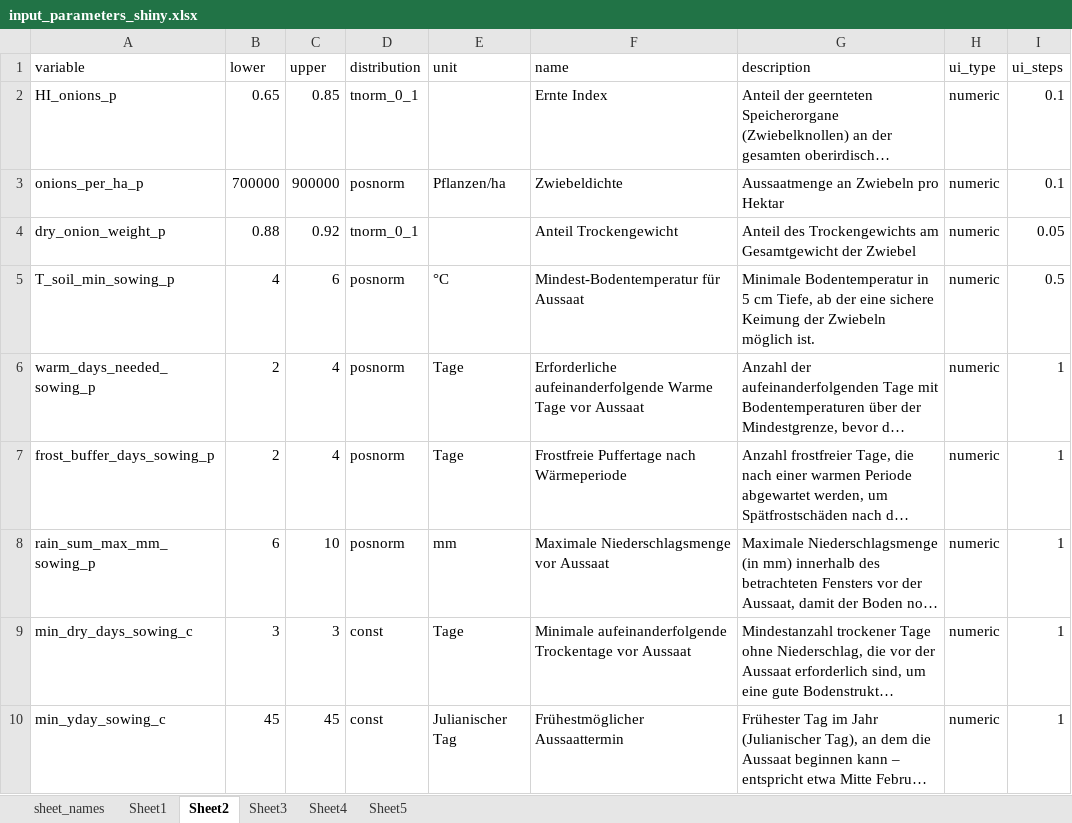
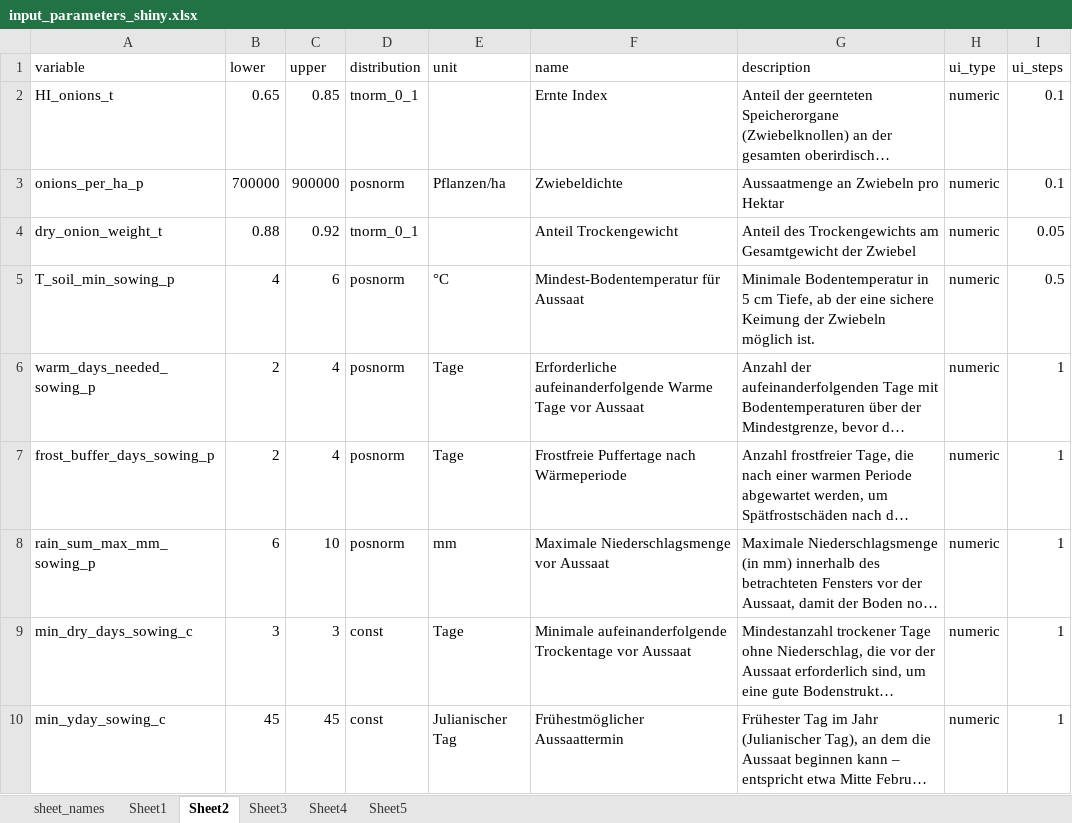
Before and after one commit to Paul1D/Climate-Impact-Onions-Forecast, an Excel workbook: input_parameters_shiny.xlsx, sheet Sheet2, drawn as a sheet; only a part is shown; long unchanged cells end in …; values as stored, in another font and other column widths than the file's, no borders; the diff names each change by its address in the sheet, - before the commit and + after, or states it on an @@ line.

```diff
--- a/input_parameters_shiny.xlsx (sheet Sheet2)
+++ b/input_parameters_shiny.xlsx (sheet Sheet2)
-A2 (variable): HI_onions_p
+A2 (variable): HI_onions_t
-A4 (variable): dry_onion_weight_p
+A4 (variable): dry_onion_weight_t
```
Also changed, not shown: sheet Sheet3.
